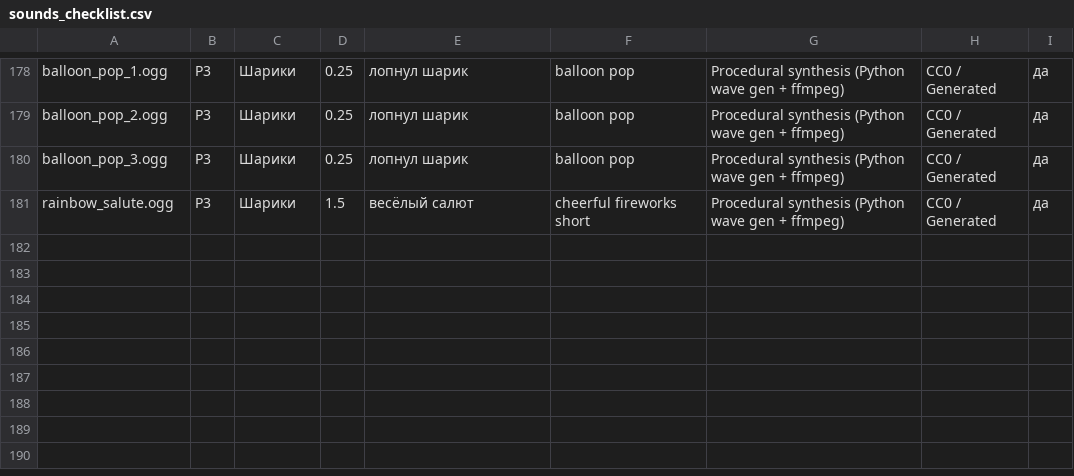
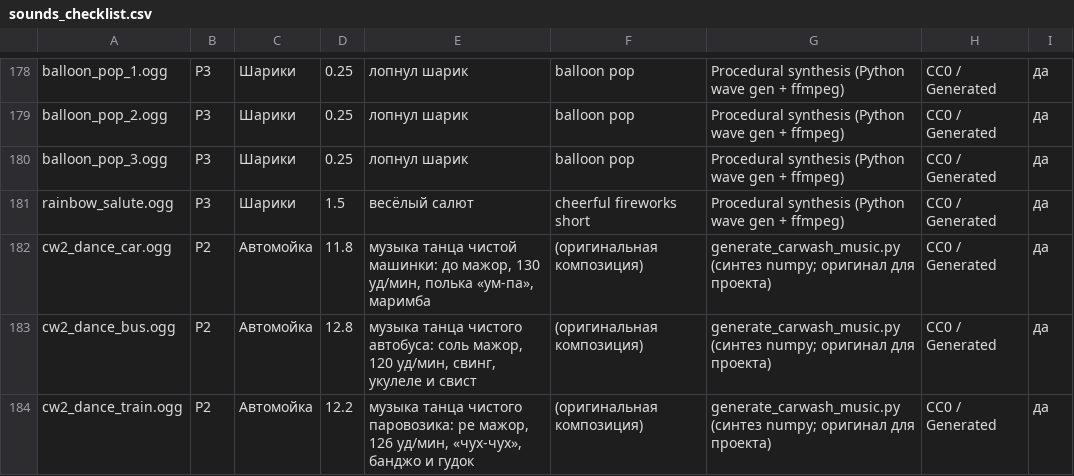
Before and after one commit to simaklaw/Sandbox-dumpling67, a CSV file: sounds_checklist.csv, drawn as a sheet; only a part is shown, gaps mark what is left out; the diff names each change by its address in the sheet, - before the commit and + after, or states it on an @@ line.

```diff
--- a/sounds_checklist.csv
+++ b/sounds_checklist.csv
+row 182: cw2_dance_car.ogg | P2 | Автомойка | 11.8 | музыка танца чистой машинки: до мажор, 130 уд/мин, полька «ум-па», маримба | (оригинальная композиция) | generate_carwash_music.py (синтез numpy; оригинал для проекта) | CC0 / Generated | да
+row 183: cw2_dance_bus.ogg | P2 | Автомойка | 12.8 | музыка танца чистого автобуса: соль мажор, 120 уд/мин, свинг, укулеле и свист | (оригинальная композиция) | generate_carwash_music.py (синтез numpy; оригинал для проекта) | CC0 / Generated | да
+row 184: cw2_dance_train.ogg | P2 | Автомойка | 12.2 | музыка танца чистого паровозика: ре мажор, 126 уд/мин, «чух-чух», банджо и гудок | (оригинальная композиция) | generate_carwash_music.py (синтез numpy; оригинал для проекта) | CC0 / Generated | да
```
Also changed, not shown: 8 other files.
